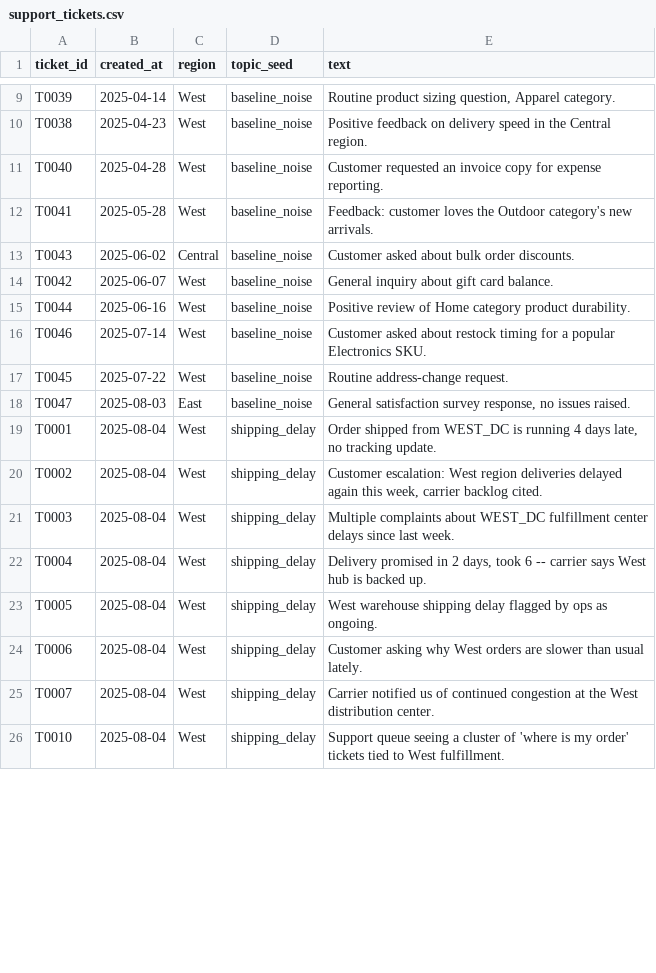
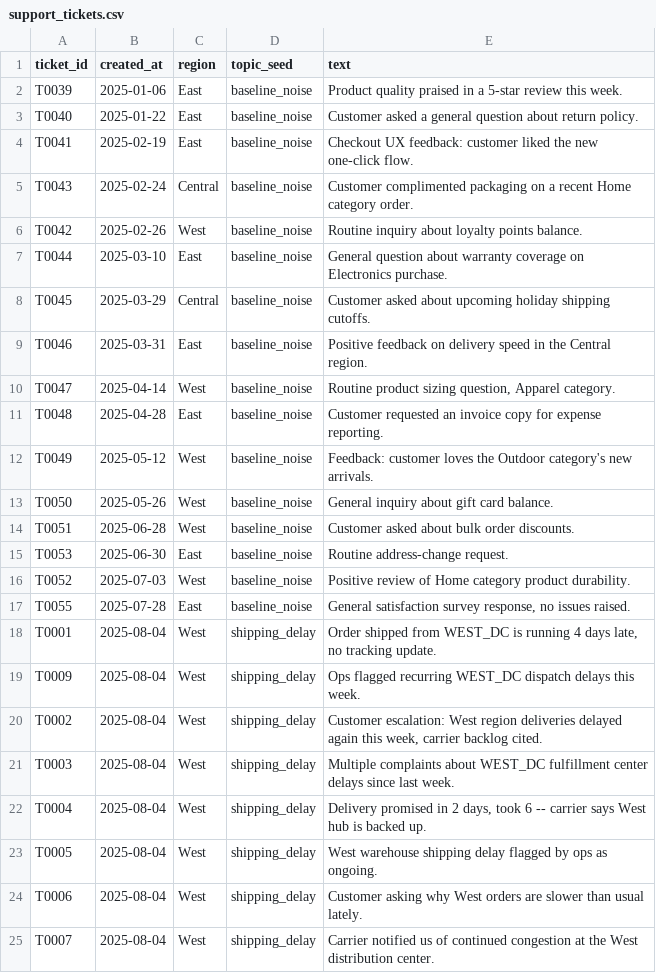
Before and after one commit to Dulari-Bhushan/Refute--Falsification-First-KPI-Intelligence, a CSV file: data/synthetic/support_tickets.csv, drawn as a sheet; only a part is shown, gaps mark what is left out; the shorter side is filled out with more unchanged rows; removed rows and columns are numbered as before the commit, all else as after; the diff covers the shown part only; the diff names each change by its address in the sheet, - before the commit and + after, or states it on an @@ line.

```diff
--- a/data/synthetic/support_tickets.csv
+++ b/data/synthetic/support_tickets.csv
-B2 (created_at): 2025-04-14
+B2 (created_at): 2025-01-06
-C2 (region): West
+C2 (region): East
-E2 (text): Routine product sizing question, Apparel category.
+E2 (text): Product quality praised in a 5-star review this week.
-row 10: T0038 | 2025-04-23 | West | baseline_noise | Positive feedback on delivery speed in the Central region.
-B3 (created_at): 2025-04-28
+B3 (created_at): 2025-01-22
-C3:C4 (region): West
+C3:C4 (region): East
-E3 (text): Customer requested an invoice copy for expense reporting.
+E3 (text): Customer asked a general question about return policy.
-B4 (created_at): 2025-05-28
+B4 (created_at): 2025-02-19
-E4 (text): Feedback: customer loves the Outdoor category's new arrivals.
+E4 (text): Checkout UX feedback: customer liked the new one-click flow.
-B5 (created_at): 2025-06-02
+B5 (created_at): 2025-02-24
-E5 (text): Customer asked about bulk order discounts.
+E5 (text): Customer complimented packaging on a recent Home category order.
-B6 (created_at): 2025-06-07
+B6 (created_at): 2025-02-26
-E6 (text): General inquiry about gift card balance.
+E6 (text): Routine inquiry about loyalty points balance.
-B7 (created_at): 2025-06-16
+B7 (created_at): 2025-03-10
-C7 (region): West
+C7 (region): East
-E7 (text): Positive review of Home category product durability.
+E7 (text): General question about warranty coverage on Electronics purchase.
+row 8: T0045 | 2025-03-29 | Central | baseline_noise | Customer asked about upcoming holiday shipping cutoffs.
-B9 (created_at): 2025-07-14
+B9 (created_at): 2025-03-31
-C9 (region): West
+C9 (region): East
-E9 (text): Customer asked about restock timing for a popular Electronics SKU.
+E9 (text): Positive feedback on delivery speed in the Central region.
-row 17: T0045 | 2025-07-22 | West | baseline_noise | Routine address-change request.
-B10 (created_at): 2025-08-03
+B10 (created_at): 2025-04-14
-C10 (region): East
+C10 (region): West
-E10 (text): General satisfaction survey response, no issues raised.
+E10 (text): Routine product sizing question, Apparel category.
+row 11: T0048 | 2025-04-28 | East | baseline_noise | Customer requested an invoice copy for expense reporting.
+row 12: T0049 | 2025-05-12 | West | baseline_noise | Feedback: customer loves the Outdoor category's new arrivals.
+row 13: T0050 | 2025-05-26 | West | baseline_noise | General inquiry about gift card balance.
+row 14: T0051 | 2025-06-28 | West | baseline_noise | Customer asked about bulk order discounts.
+row 15: T0053 | 2025-06-30 | East | baseline_noise | Routine address-change request.
+row 16: T0052 | 2025-07-03 | West | baseline_noise | Positive review of Home category product durability.
+row 17: T0055 | 2025-07-28 | East | baseline_noise | General satisfaction survey response, no issues raised.
@@ row 27 moved to row 19: T0009 @@
```
Also changed, not shown: 11 added rows, 9 removed rows, 6 moved rows and 12 edited cells elsewhere in this file, 11 other files.
